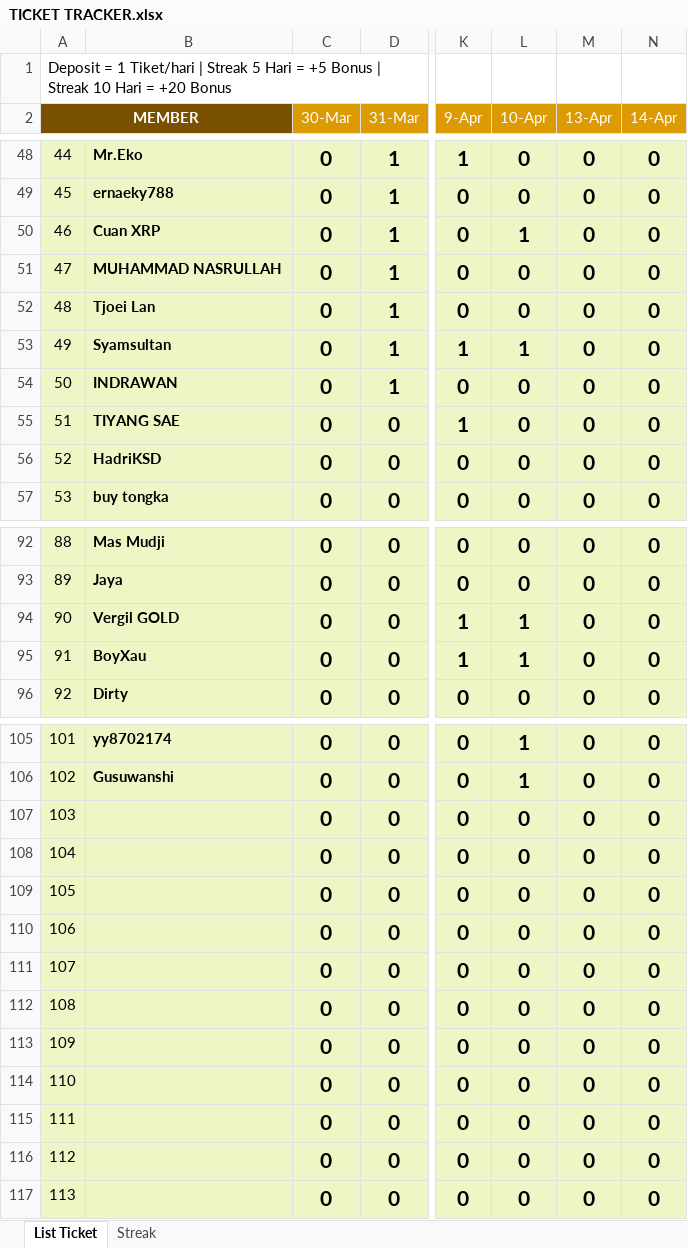
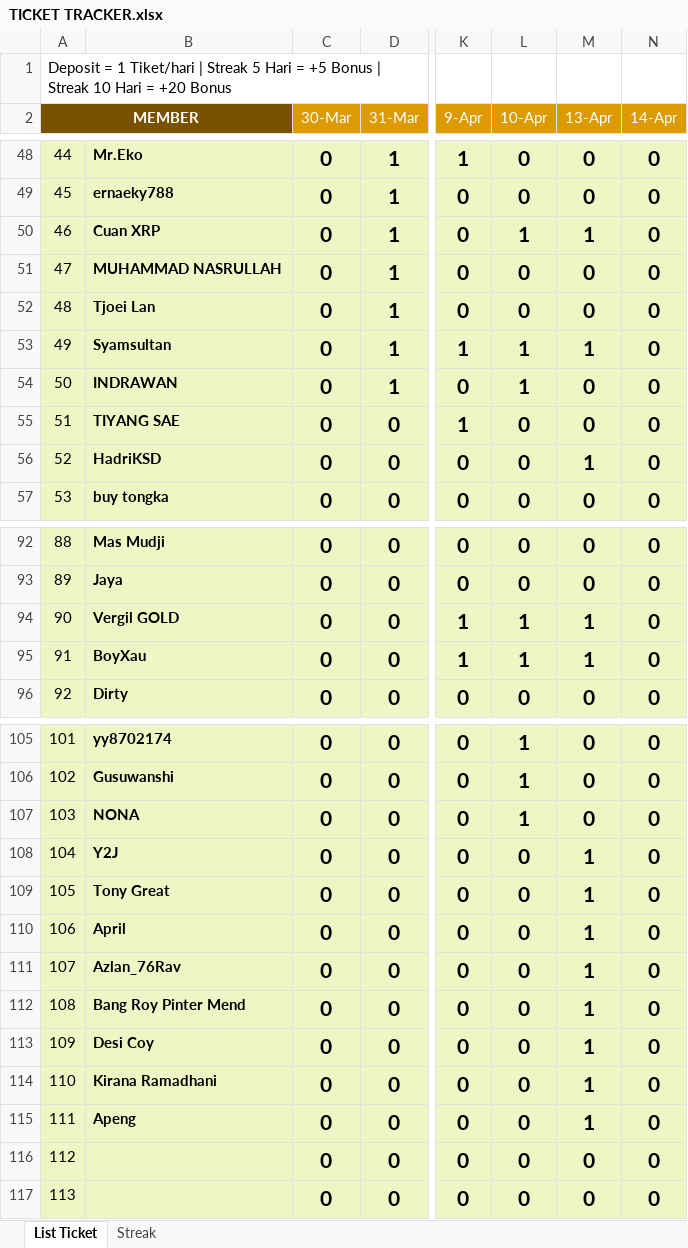
Before and after one commit to analystkael/tickettracker, an Excel workbook: TICKET TRACKER.xlsx, sheet List Ticket, drawn as a sheet; only a part is shown, gaps mark what is left out; values as stored, in another font and other column widths than the file's, no borders; the diff covers the shown part only; the diff names each change by its address in the sheet, - before the commit and + after, or states it on an @@ line.

```diff
--- a/TICKET TRACKER.xlsx (sheet List Ticket)
+++ b/TICKET TRACKER.xlsx (sheet List Ticket)
-M50 (13-Apr): 0
+M50 (13-Apr): 1
-M53 (13-Apr): 0
+M53 (13-Apr): 1
-L54 (10-Apr): 0
+L54 (10-Apr): 1
-M56 (13-Apr): 0
+M56 (13-Apr): 1
-M94:M95 (13-Apr): 0
+M94:M95 (13-Apr): 1
-B107: (empty)
+B107: NONA
-L107 (10-Apr): 0
+L107 (10-Apr): 1
-B108: (empty)
+B108: Y2J
-M108:M115 (13-Apr): 0
+M108:M115 (13-Apr): 1
-B109: (empty)
+B109: Tony Great
-B110: (empty)
+B110: April
-B111: (empty)
+B111: Azlan_76Rav
-B112: (empty)
+B112: Bang Roy Pinter Mend
-B113: (empty)
+B113: Desi Coy
-B114: (empty)
+B114: Kirana Ramadhani
-B115: (empty)
+B115: Apeng
```
Also changed, not shown: 28 edited cells elsewhere in this sheet, TICKET_TRACKER.xlsx.
